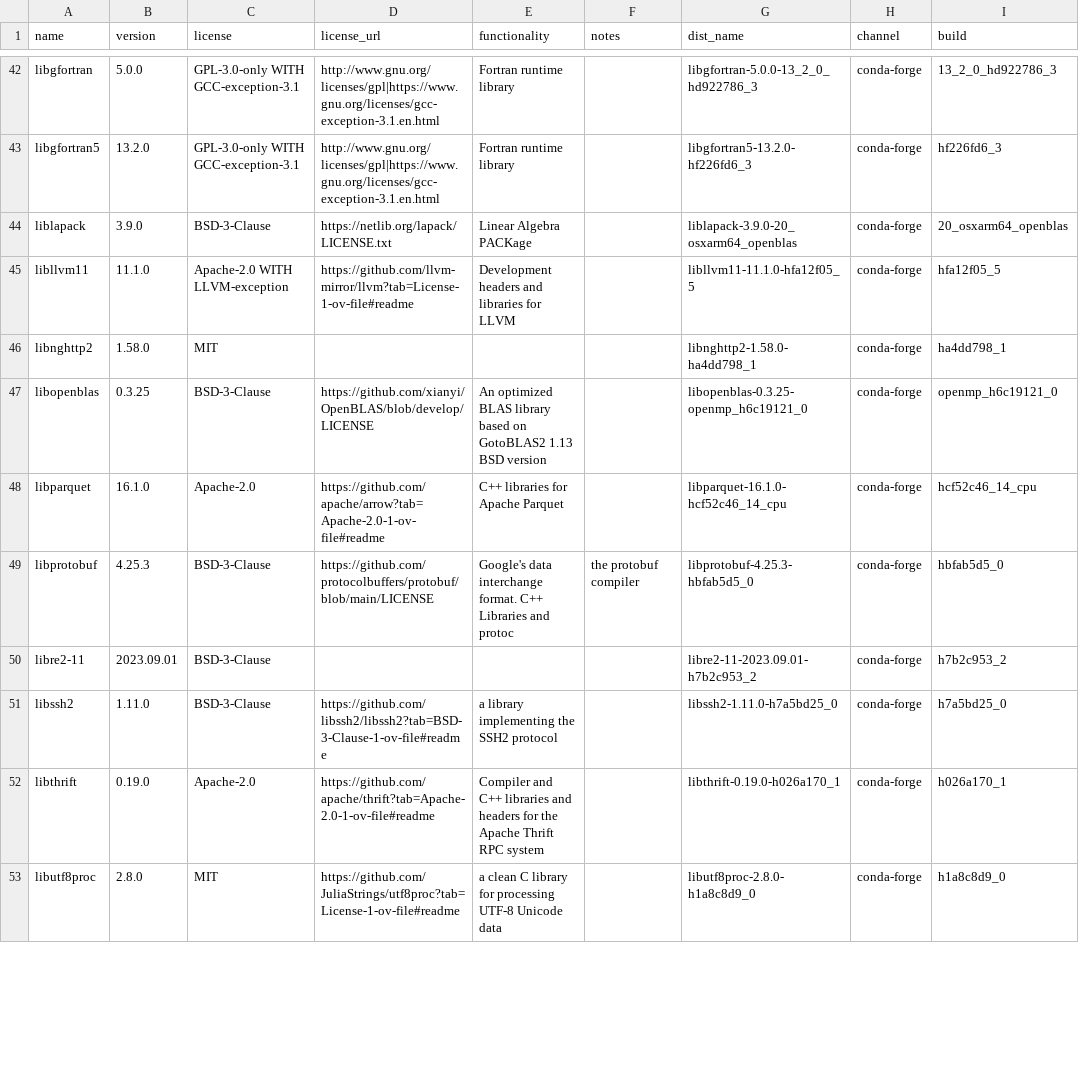
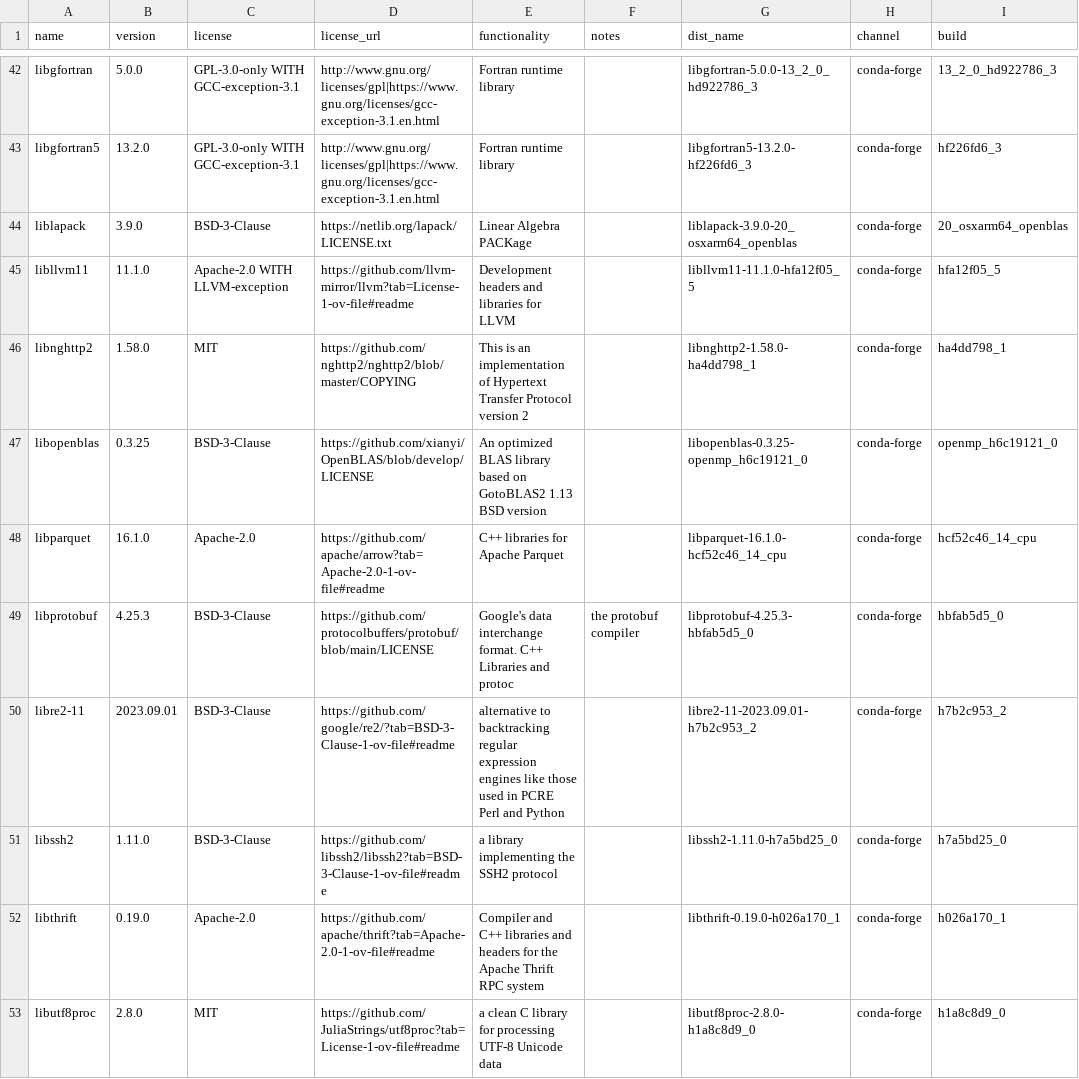
Before and after one commit to splunk/Splunk-python-for-scientific-computing, a CSV file: darwin_arm64/license_report.csv, drawn as a sheet; only a part is shown, gaps mark what is left out; the diff covers the shown part only; the diff names each change by its address in the sheet, - before the commit and + after, or states it on an @@ line.

Commit message:
Added changes for Darwin Arm

```diff
--- a/darwin_arm64/license_report.csv
+++ b/darwin_arm64/license_report.csv
-D46 (license_url): (empty)
+D46 (license_url): https://github.com/nghttp2/nghttp2/blob/master/COPYING
-E46 (functionality): (empty)
+E46 (functionality): This is an implementation of Hypertext Transfer Protocol version 2
-D50 (license_url): (empty)
+D50 (license_url): https://github.com/google/re2/?tab=BSD-3-Clause-1-ov-file#readme
-E50 (functionality): (empty)
+E50 (functionality): alternative to backtracking regular expression engines like those used in PCRE Perl and Python
```
Also changed, not shown: 34 edited cells elsewhere in this file, 2 other files.
